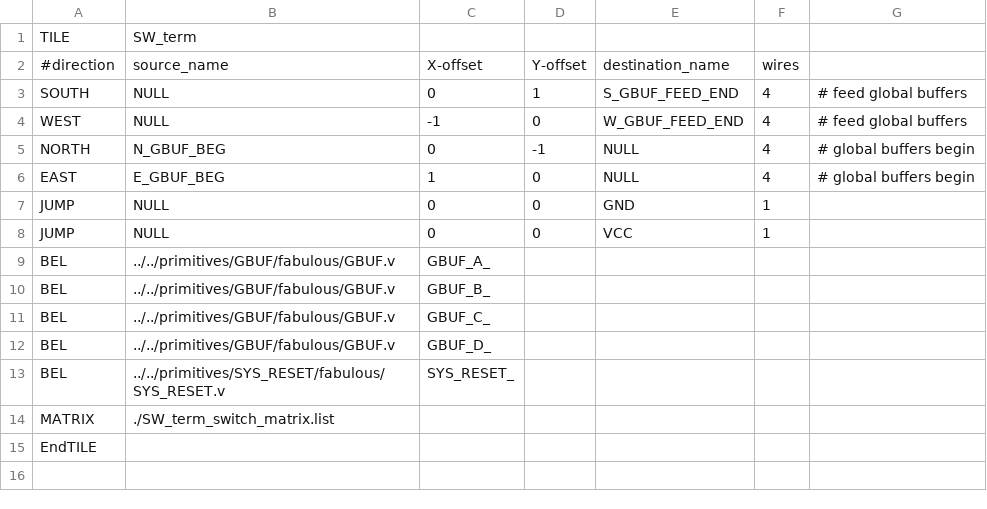
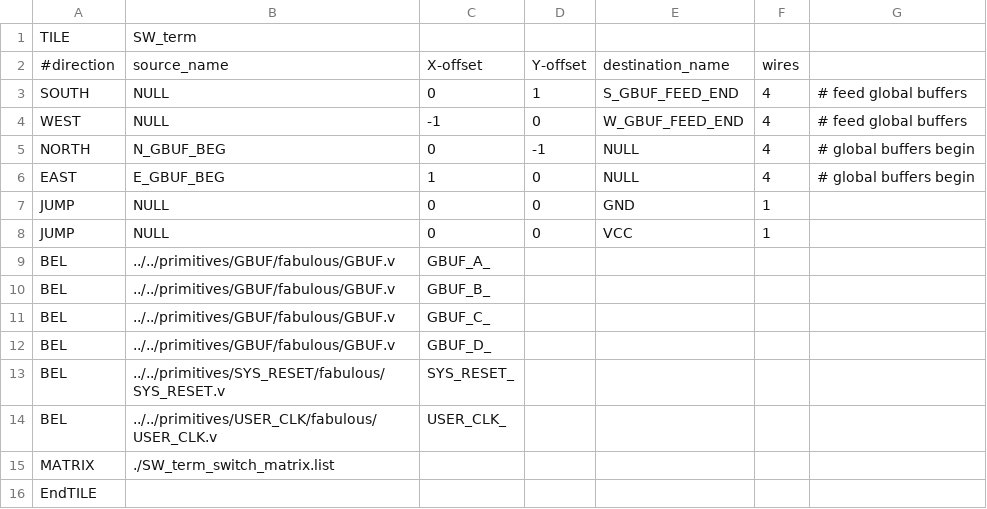
Before and after one commit to KelvinChung2000/demo-ics55, a CSV file: Tile/SW_term/SW_term.csv, drawn as a sheet.

Commit message:
Add a USER_CLK pad to SW_term's global-buffer input muxes
The user clock moves off the SYS_RESET pad onto a pad of its own, a
USER_CLK BEL in SW_term that feeds input 9 of each of the four GBUF input
muxes. SYS_RESET keeps input 8. Each mux is still a 16:1 tree, now with
six inputs tied low, so the tile keeps its 20 configuration bits.

```diff
--- a/Tile/SW_term/SW_term.csv
+++ b/Tile/SW_term/SW_term.csv
@@ -13,2 +13,3 @@ BEL,../../primitives/GBUF/fabulous/GBUF.v,GBUF_D_,,,,
 BEL,../../primitives/SYS_RESET/fabulous/SYS_RESET.v,SYS_RESET_,,,,
+BEL,../../primitives/USER_CLK/fabulous/USER_CLK.v,USER_CLK_,,,,
 MATRIX,./SW_term_switch_matrix.list,,,,,
```
Also changed, not shown: fabrics/nobram/eFPGA_geometry.csv, 7 other files.
